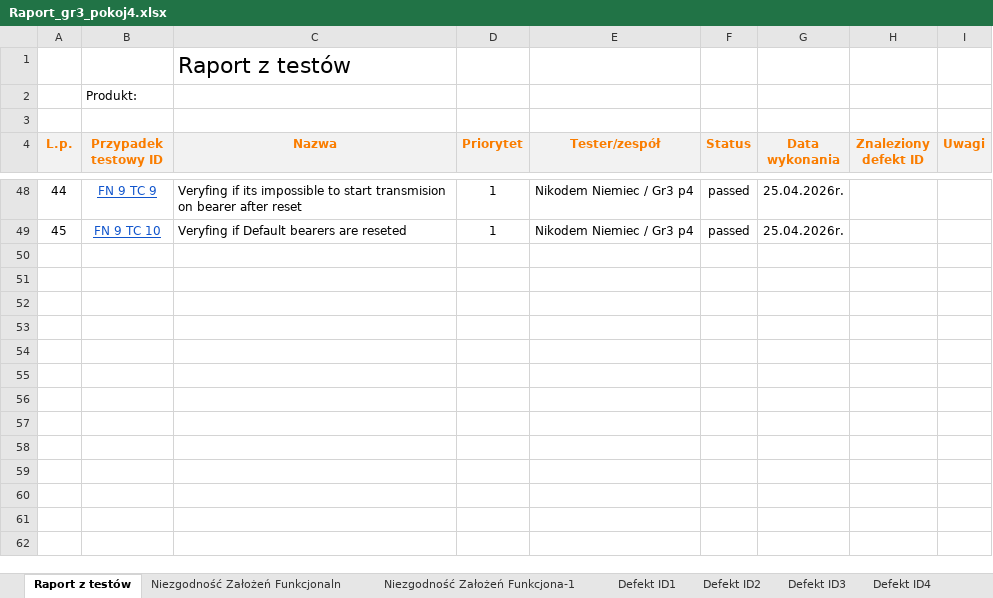
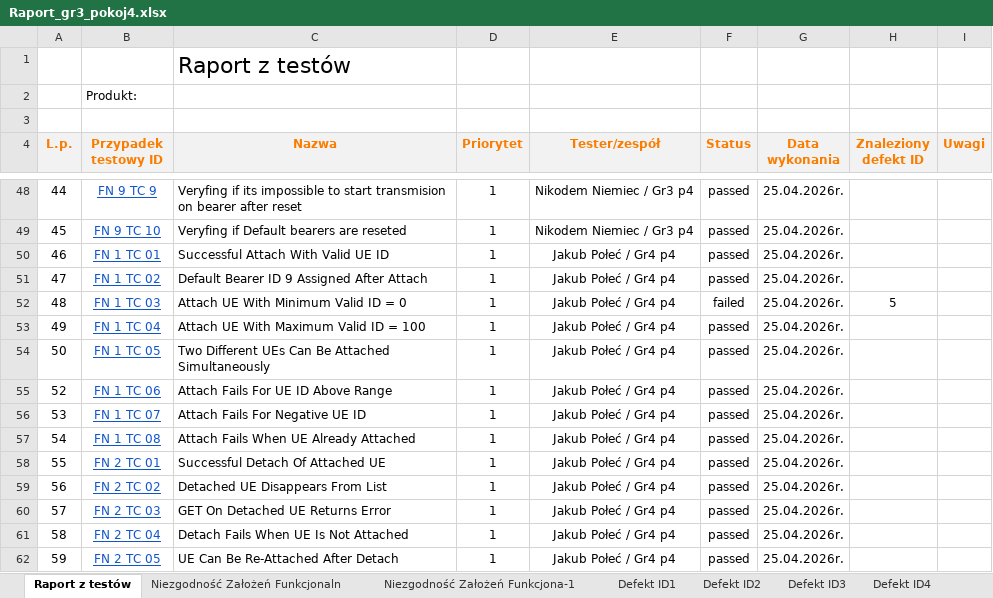
Before and after one commit to 88Michael88/TO_ROBOT, an Excel workbook: Raport_gr3_pokoj4.xlsx, sheet Raport z testów, drawn as a sheet; only a part is shown, gaps mark what is left out; values as stored, in another font and other column widths than the file's, no borders; conditional formats not drawn; the diff names each change by its address in the sheet, - before the commit and + after, or states it on an @@ line.

Commit message:
Add UE attach and detach test suites with  resources and excel report (.sh files for michael)

```diff
--- a/Raport_gr3_pokoj4.xlsx (sheet Raport z testów)
+++ b/Raport_gr3_pokoj4.xlsx (sheet Raport z testów)
+row 50: 46 | FN 1 TC 01 | Successful Attach With Valid UE ID | 1 | Jakub Połeć / Gr4 p4 | passed | 25.04.2026r.
+row 51: 47 | FN 1 TC 02 | Default Bearer ID 9 Assigned After Attach | 1 | Jakub Połeć / Gr4 p4 | passed | 25.04.2026r.
+row 52: 48 | FN 1 TC 03 | Attach UE With Minimum Valid ID = 0 | 1 | Jakub Połeć / Gr4 p4 | failed | 25.04.2026r. | 5
+row 53: 49 | FN 1 TC 04 | Attach UE With Maximum Valid ID = 100 | 1 | Jakub Połeć / Gr4 p4 | passed | 25.04.2026r.
+row 54: 50 | FN 1 TC 05 | Two Different UEs Can Be Attached Simultaneously | 1 | Jakub Połeć / Gr4 p4 | passed | 25.04.2026r.
+row 55: 52 | FN 1 TC 06 | Attach Fails For UE ID Above Range | 1 | Jakub Połeć / Gr4 p4 | passed | 25.04.2026r.
+row 56: 53 | FN 1 TC 07 | Attach Fails For Negative UE ID | 1 | Jakub Połeć / Gr4 p4 | passed | 25.04.2026r.
+row 57: 54 | FN 1 TC 08 | Attach Fails When UE Already Attached | 1 | Jakub Połeć / Gr4 p4 | passed | 25.04.2026r.
+row 58: 55 | FN 2 TC 01 | Successful Detach Of Attached UE | 1 | Jakub Połeć / Gr4 p4 | passed | 25.04.2026r.
+row 59: 56 | FN 2 TC 02 | Detached UE Disappears From List | 1 | Jakub Połeć / Gr4 p4 | passed | 25.04.2026r.
+row 60: 57 | FN 2 TC 03 | GET On Detached UE Returns Error | 1 | Jakub Połeć / Gr4 p4 | passed | 25.04.2026r.
+row 61: 58 | FN 2 TC 04 | Detach Fails When UE Is Not Attached | 1 | Jakub Połeć / Gr4 p4 | passed | 25.04.2026r.
+row 62: 59 | FN 2 TC 05 | UE Can Be Re-Attached After Detach | 1 | Jakub Połeć / Gr4 p4 | passed | 25.04.2026r.
```
Also changed, not shown: other sheet tabs, charts or pictures, 14 other files.
